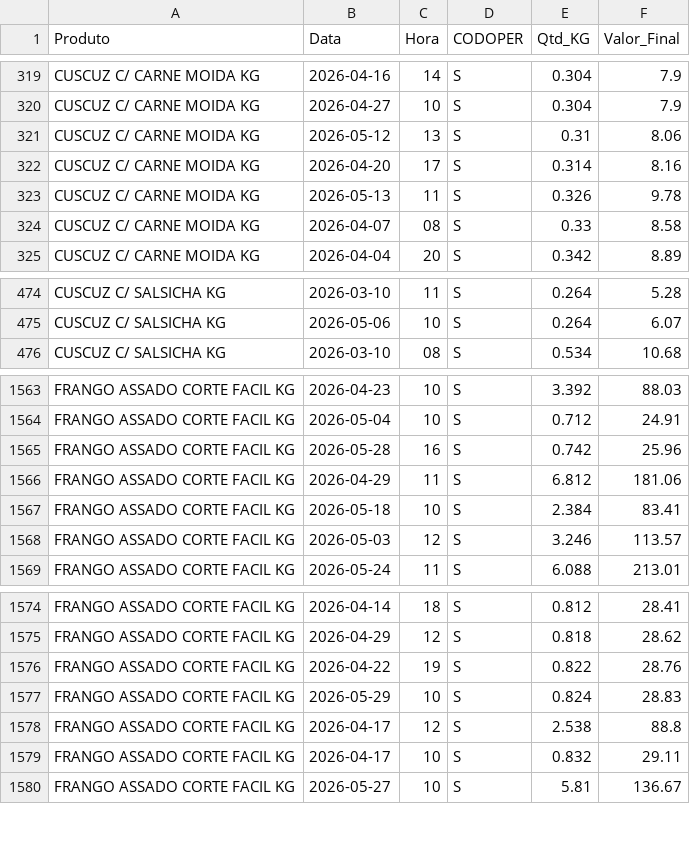
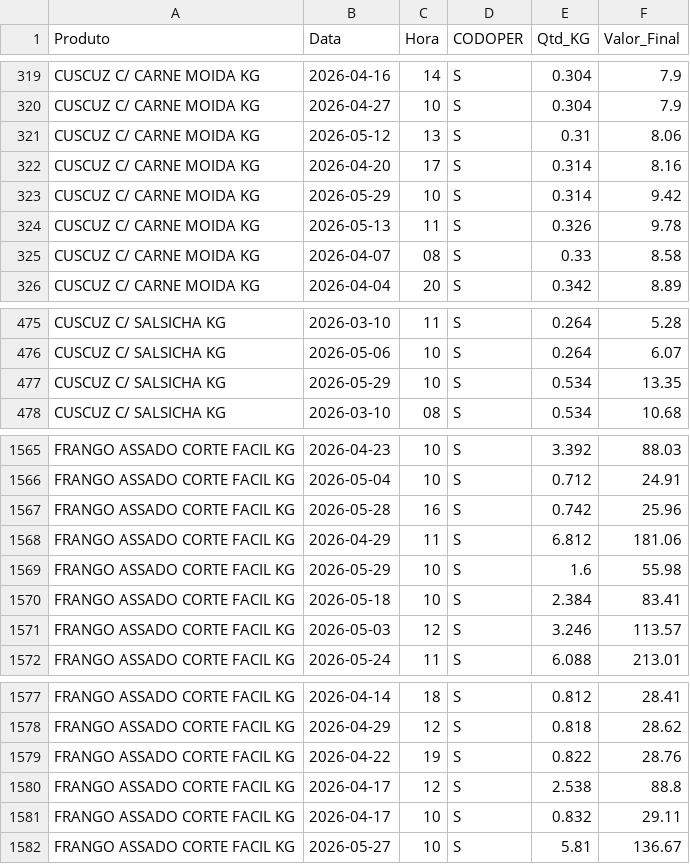
Before and after one commit to hadassagarcia/RotiFluxo, a CSV file: vendas_filial2.csv, drawn as a sheet; only a part is shown, gaps mark what is left out; removed rows and columns are numbered as before the commit, all else as after; the diff names each change by its address in the sheet, - before the commit and + after, or states it on an @@ line.

Commit message:
Atualização de Performance

```diff
--- a/vendas_filial2.csv
+++ b/vendas_filial2.csv
+row 323: CUSCUZ C/ CARNE MOIDA KG | 2026-05-29 | 10 | S | 0.314 | 9.42
+row 477: CUSCUZ C/ SALSICHA KG | 2026-05-29 | 10 | S | 0.534 | 13.35
+row 1569: FRANGO ASSADO CORTE FACIL KG | 2026-05-29 | 10 | S | 1.6 | 55.98
-row 1577: FRANGO ASSADO CORTE FACIL KG | 2026-05-29 | 10 | S | 0.824 | 28.83
```
